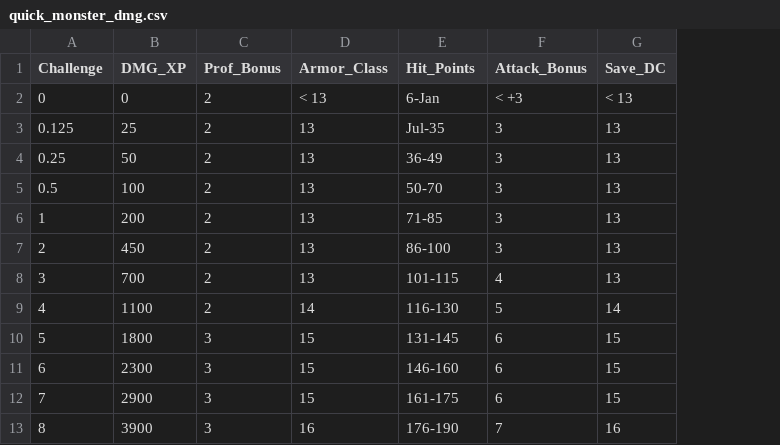
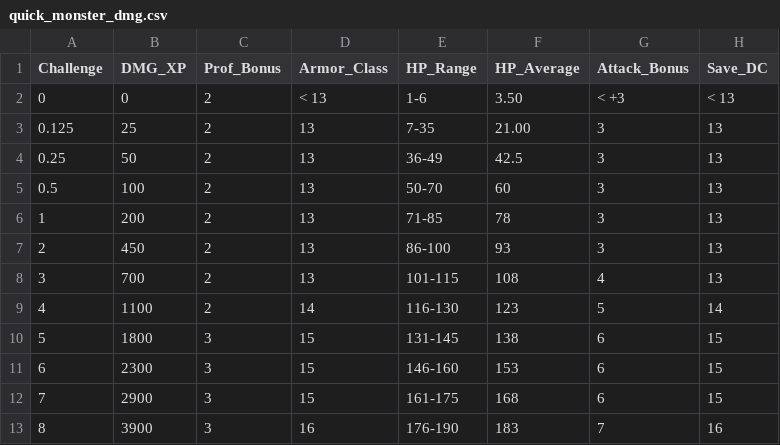
Before and after one commit to njlyon0/dndR, a CSV file: inst/extdata/quick_monster_dmg.csv, drawn as a sheet; only a part is shown; the diff names each change by its address in the sheet, - before the commit and + after, or states it on an @@ line.

Commit message:
Added HP average (in addition to range) to external and internal data of monster stats

```diff
--- a/inst/extdata/quick_monster_dmg.csv
+++ b/inst/extdata/quick_monster_dmg.csv
+column F (HP_Average), rows 2-13: 3.50 | 21.00 | 42.5 | 60 | 78 | 93 | 108 | 123 | 138 | 153 | 168 | 183
-E1: Hit_Points
+E1: HP_Range
-E2 (HP_Range): 6-Jan
+E2 (HP_Range): 1-6
-E3 (HP_Range): Jul-35
+E3 (HP_Range): 7-35
```
Also changed, not shown: 3 other files.
